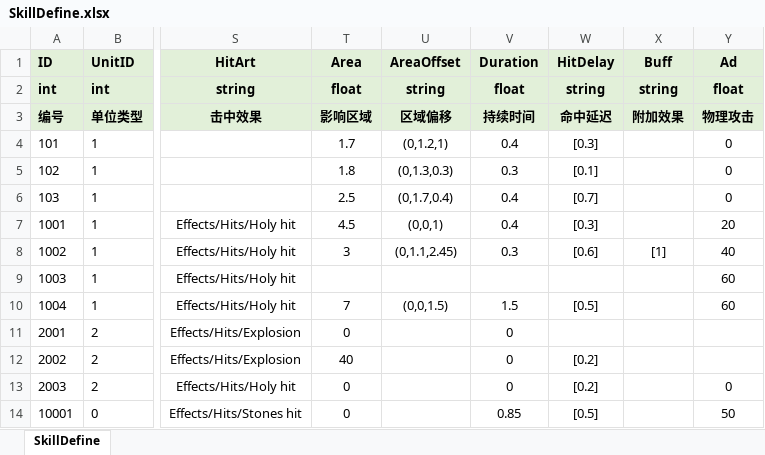
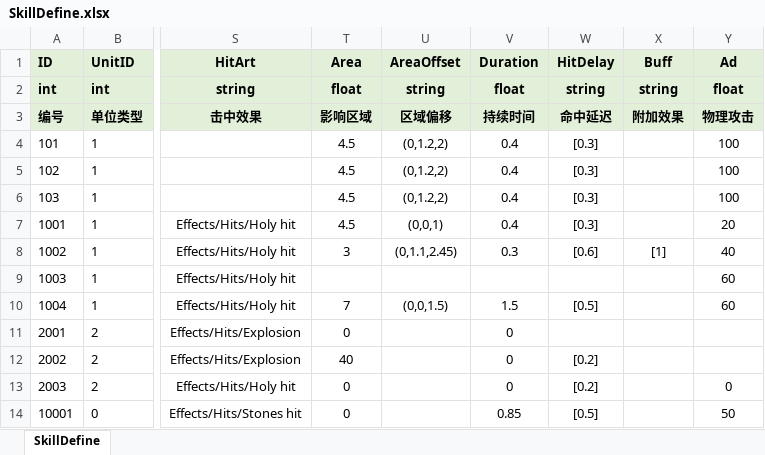
Before and after one commit to fuyouawa/MMORPG, an Excel workbook: SERVER/Common/Data/excel/SkillDefine.xlsx, sheet SkillDefine, drawn as a sheet; only a part is shown, gaps mark what is left out; values as stored, in another font and other column widths than the file's, no borders; the diff names each change by its address in the sheet, - before the commit and + after, or states it on an @@ line.

```diff
--- a/SERVER/Common/Data/excel/SkillDefine.xlsx (sheet SkillDefine)
+++ b/SERVER/Common/Data/excel/SkillDefine.xlsx (sheet SkillDefine)
-T4 (Area): 1.7
+T4 (Area): 4.5
-U4 (AreaOffset): (0,1.2,1)
+U4 (AreaOffset): (0,1.2,2)
-Y4:Y6 (Ad): 0
+Y4:Y6 (Ad): 100
-T5 (Area): 1.8
+T5 (Area): 4.5
-U5 (AreaOffset): (0,1.3,0.3)
+U5 (AreaOffset): (0,1.2,2)
-V5 (Duration): 0.3
+V5 (Duration): 0.4
-W5 (HitDelay): [0.1]
+W5 (HitDelay): [0.3]
-T6 (Area): 2.5
+T6 (Area): 4.5
-U6 (AreaOffset): (0,1.7,0.4)
+U6 (AreaOffset): (0,1.2,2)
-W6 (HitDelay): [0.7]
+W6 (HitDelay): [0.3]
```
Also changed, not shown: 17 other files.
